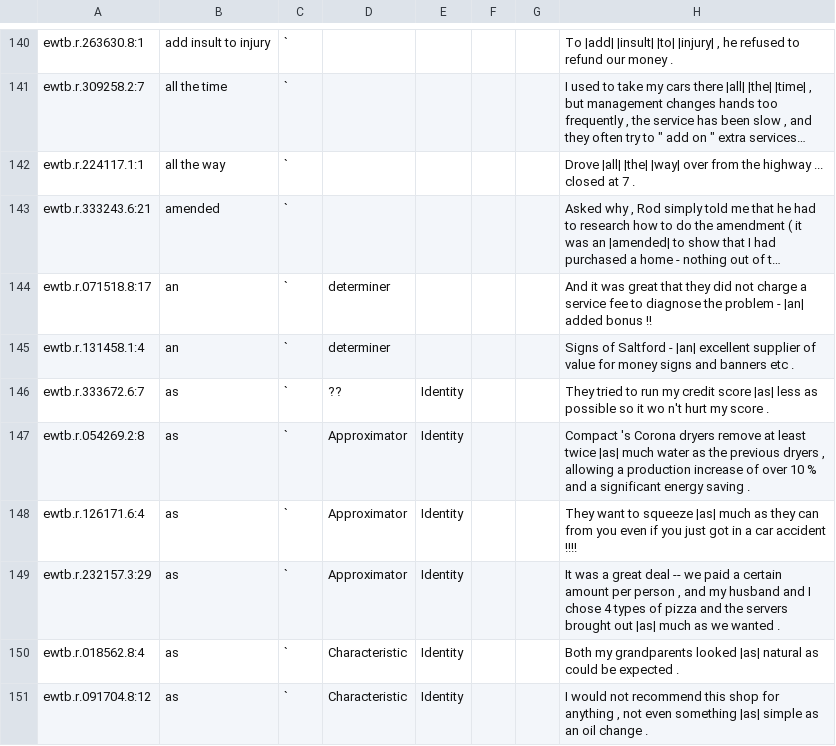
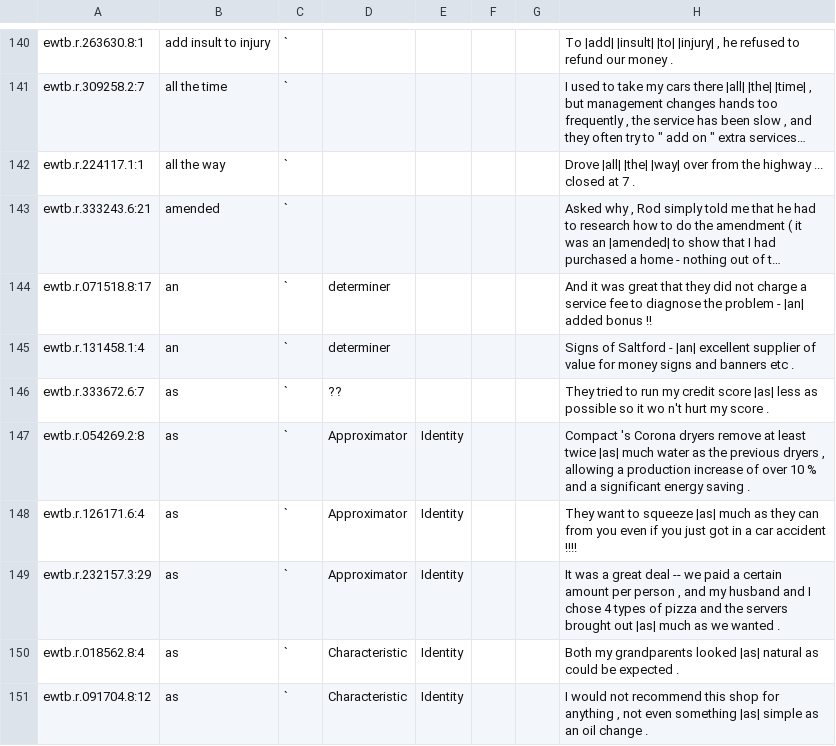
Before and after one commit to nert-nlp/streusle, a CSV file: allbacktick-tokens-revisions.csv, drawn as a sheet; only a part is shown, gaps mark what is left out; long unchanged cells end in ….

Commit message:
allbacktick-tokens-revisions.csv: replace ?? ~> Identity with just ??

```diff
--- a/allbacktick-tokens-revisions.csv
+++ b/allbacktick-tokens-revisions.csv
@@ -145,3 +145,3 @@ ewtb.r.071518.8:17,an,`,determiner,,,,And it was great that they did not charge
 ewtb.r.131458.1:4,an,`,determiner,,,,Signs of Saltford - |an| excellent supplier of value for money signs and banners etc .
-ewtb.r.333672.6:7,as,`,??,Identity,,,They tried to run my credit score |as| less as possible so it wo n't hurt my score .
+ewtb.r.333672.6:7,as,`,??,,,,They tried to run my credit score |as| less as possible so it wo n't hurt my score .
 ewtb.r.054269.2:8,as,`,Approximator,Identity,,,"Compact 's Corona dryers remove at least twice |as| much water as the previous dryers , allowing a production increase of over 10 % and a significant energy saving ."
```
Also changed, not shown: 2 other files.
